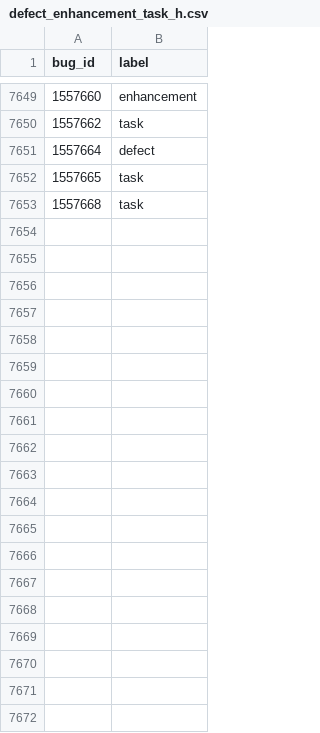
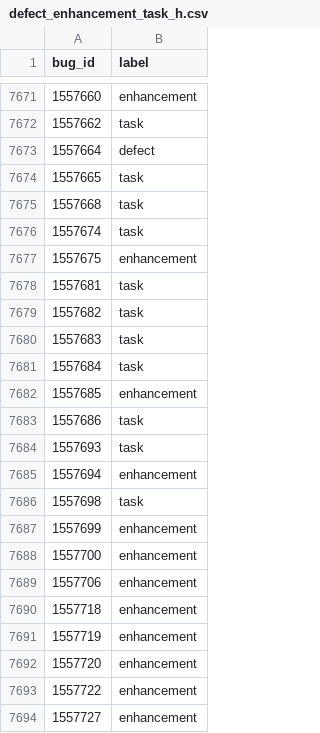
Before and after one commit to mozilla/bugbug, a CSV file: bugbug/labels/defect_enhancement_task_h.csv, drawn as a sheet; only a part is shown, gaps mark what is left out; the diff covers the shown part only.

Commit message:
Add more defect/enhancement/task labels gathered from changed made by users on Bugzilla

```diff
--- a/bugbug/labels/defect_enhancement_task_h.csv
+++ b/bugbug/labels/defect_enhancement_task_h.csv
@@ -7653 +7675,20 @@ bug_id,label
 1557668,task
+1557674,task
+1557675,enhancement
+1557681,task
+1557682,task
+1557683,task
+1557684,task
+1557685,enhancement
+1557686,task
+1557693,task
+1557694,enhancement
+1557698,task
+1557699,enhancement
+1557700,enhancement
+1557706,enhancement
+1557718,enhancement
+1557719,enhancement
+1557720,enhancement
+1557722,enhancement
+1557727,enhancement
```
Also changed, not shown: 72 added rows, 1 removed row and 2 edited cells elsewhere in this file.
